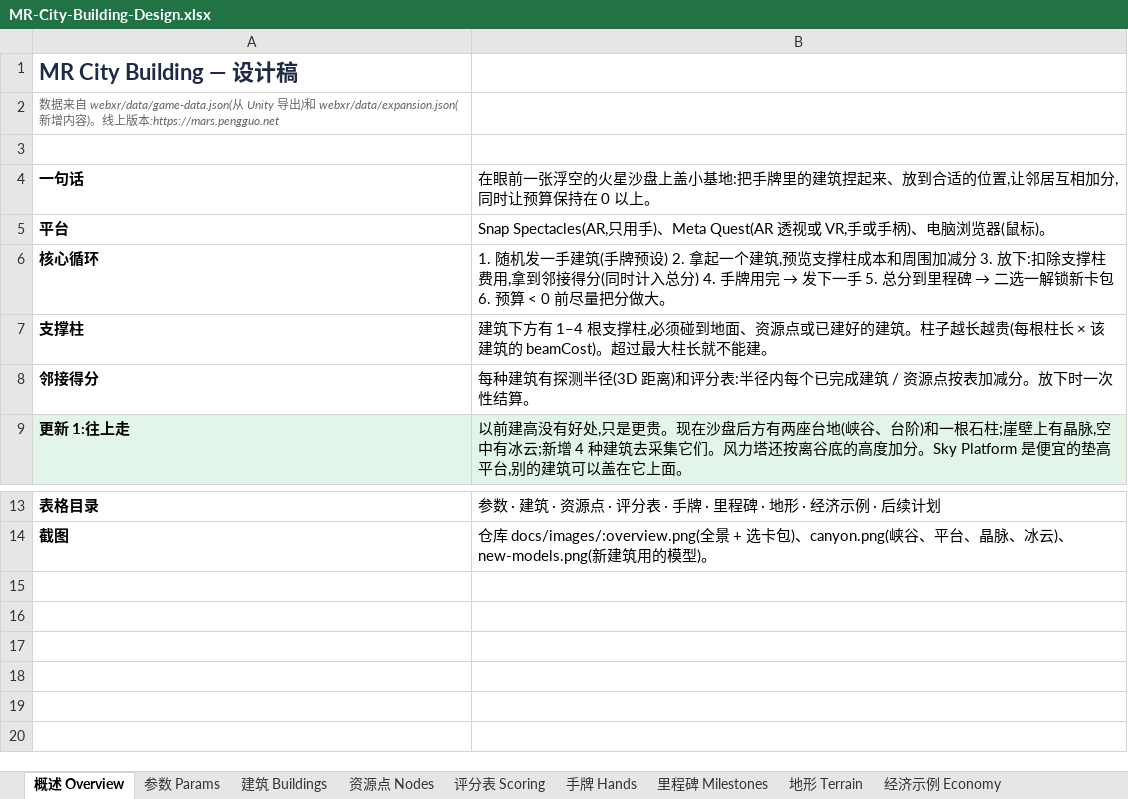
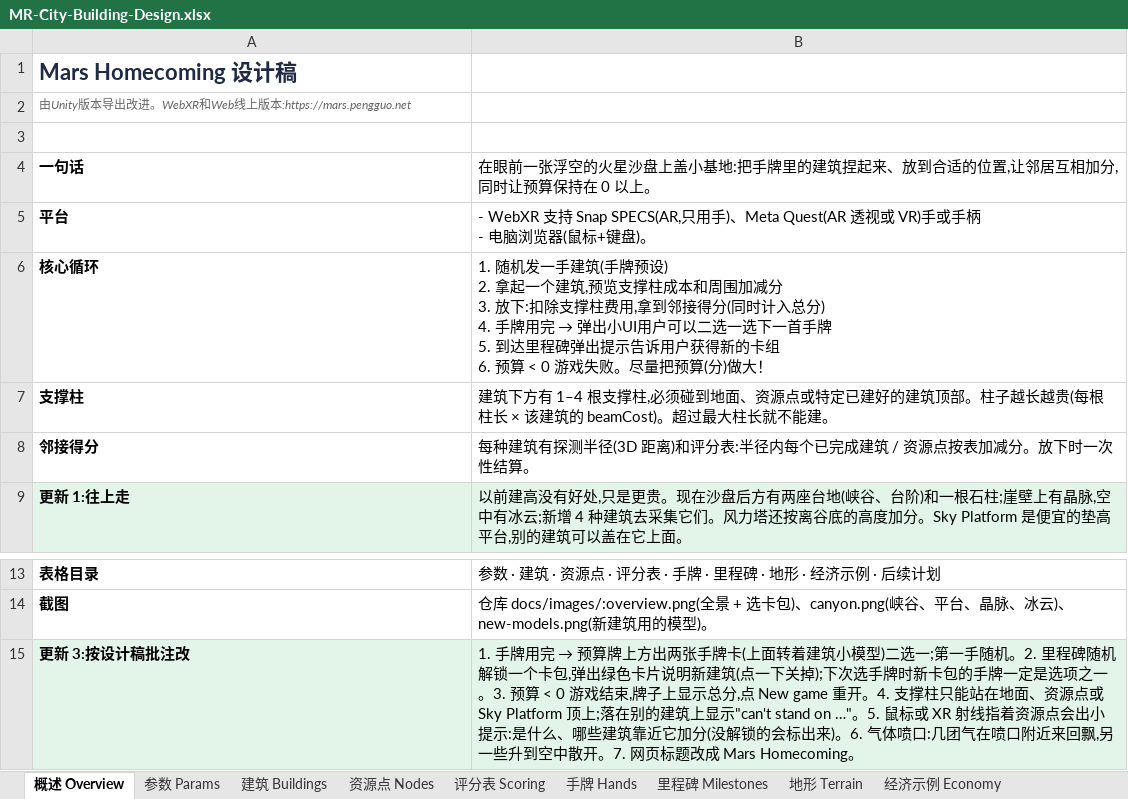
Before and after one commit to eric-thepeng/mr-city-building-2, an Excel workbook: docs/MR-City-Building-Design.xlsx, sheet 概述 Overview, drawn as a sheet; only a part is shown, gaps mark what is left out; values as stored, in another font and other column widths than the file's, no borders; ↵ is a line break in a cell; the diff names each change by its address in the sheet, - before the commit and + after, or states it on an @@ line.

```diff
--- a/docs/MR-City-Building-Design.xlsx (sheet 概述 Overview)
+++ b/docs/MR-City-Building-Design.xlsx (sheet 概述 Overview)
-A1: MR City Building — 设计稿
+A1: Mars Homecoming 设计稿
-A2: 数据来自 webxr/data/game-data.json(从 Unity 导出)和 webxr/data/expansion.json(新增内容)。线上…
+A2: 由Unity版本导出改进。WebXR和Web线上…
-B5: Snap Spectacles(AR,只用手)、Meta Quest(AR 透视或 VR,手或手柄)、电脑浏览器(鼠标)。
+B5: - WebXR 支持 Snap SPECS(AR,只用手)、Meta Quest(AR 透视或 VR)手或手柄 ↵ - 电脑浏览器(鼠标+键盘)。
@@ B6: …用完 → 发下一手 5. 总分到里程碑 → 二选一解锁新卡包 6. 预算 < 0 前尽量把分做大。 → …用完 → 弹出小UI用户可以二选一选下一首手牌 ↵ 5. 到达里程碑弹出提示告诉用户获得新的卡组 ↵ 6. 预算 < 0 游戏失败。尽量把预算(分)做大！ @@
-B7: …资源点或已建好的建筑。柱子越…
+B7: …资源点或特定已建好的建筑顶部。柱子越…
+row 15: 更新 3:按设计稿批注改 | 1. 手牌用完 → 预算牌上方出两张手牌卡(上面转着建筑小模型)二选一;第一手随机。2. 里程碑随机解锁一个卡包,弹出绿色卡片说明新建筑(点一下关掉);下次选手牌时新卡包的手牌一定是选项之一。3. 预算 < 0 游戏结束,牌子上显示总分,点 New game 重开。4. 支撑柱只能站在地面、资源点或 Sky Platform 顶上;落在别的建筑上显示"can't stand on …"。5. 鼠标或 XR 射线指着资源点会出小提示:是什么、哪些建筑靠近它加分(没解锁的会标出来)。6. 气体喷口:几团气在喷口附近来回飘,另一些升到空中散开。7. 网页标题改成 Mars Homecoming。
```
Also changed, not shown: sheet 后续计划 Roadmap, sheet 里程碑 Milestones, sheet 资源点 Nodes, sheet 手牌 Hands, sheet 建筑 Buildings, formulas that keep their value.
